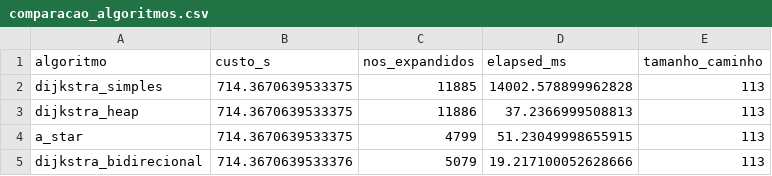
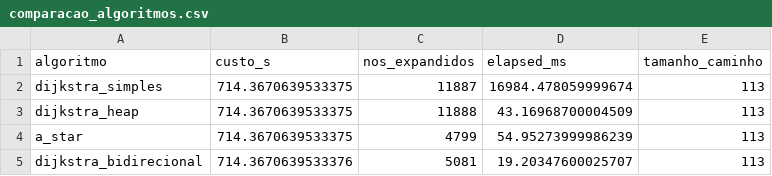
Before and after one commit to LucasSpinola/DCA3702-AED2, a CSV file: T3/results/comparacao_algoritmos.csv, drawn as a sheet.

```diff
--- a/T3/results/comparacao_algoritmos.csv
+++ b/T3/results/comparacao_algoritmos.csv
@@ -1,5 +1,5 @@
 algoritmo,custo_s,nos_expandidos,elapsed_ms,tamanho_caminho
-dijkstra_simples,714.3670639533375,11885,14002.578899962828,113
-dijkstra_heap,714.3670639533375,11886,37.2366999508813,113
-a_star,714.3670639533375,4799,51.23049998655915,113
-dijkstra_bidirecional,714.3670639533376,5079,19.217100052628666,113
+dijkstra_simples,714.3670639533375,11887,16984.478059999674,113
+dijkstra_heap,714.3670639533375,11888,43.16968700004509,113
+a_star,714.3670639533375,4799,54.95273999986239,113
+dijkstra_bidirecional,714.3670639533376,5081,19.20347600025707,113
```
Also changed, not shown: T3/results/comparacao_X.csv, 22 other files.
